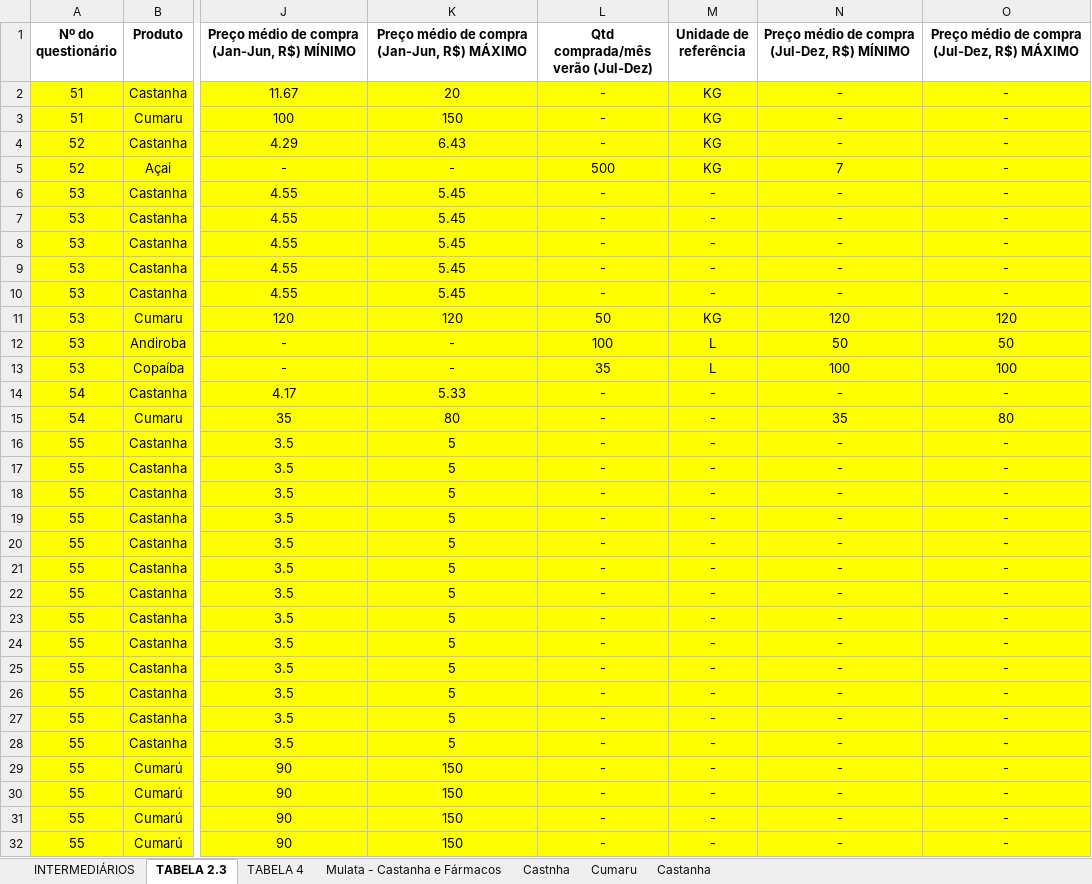
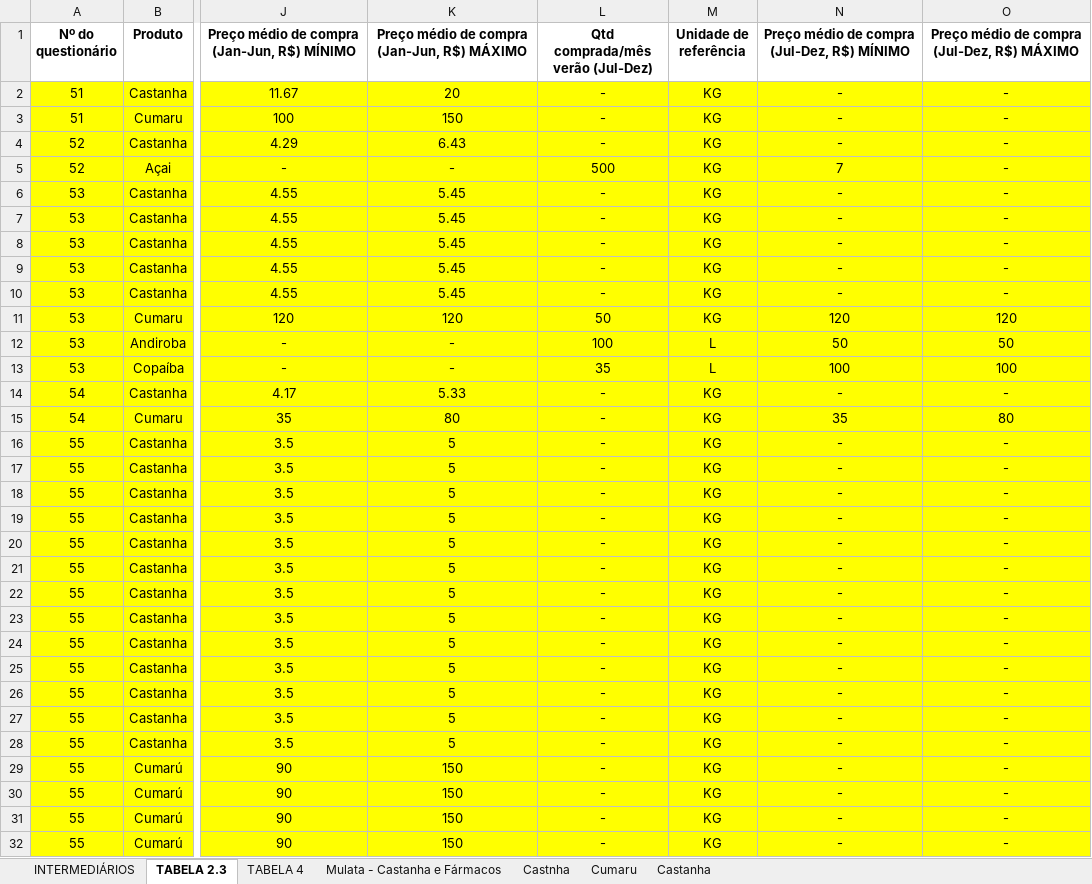
Before and after one commit to sbdiversidade/formularios-contas-alphas, an Excel workbook: banco-questionarios-intermediarios.xlsx, sheet TABELA 2.3, drawn as a sheet; only a part is shown, gaps mark what is left out; values as stored, in another font and other column widths than the file's, no borders; the diff covers the shown part only; the diff names each change by its address in the sheet, - before the commit and + after, or states it on an @@ line.

```diff
--- a/banco-questionarios-intermediarios.xlsx (sheet TABELA 2.3)
+++ b/banco-questionarios-intermediarios.xlsx (sheet TABELA 2.3)
-M6:M10 (Unidade de referência): -
+M6:M10 (Unidade de referência): KG
-M14:M32 (Unidade de referência): -
+M14:M32 (Unidade de referência): KG
```
Also changed, not shown: other rows of this sheet, sheet TABELA 4, sheet INTERMEDIÁRIOS, formulas that keep their value.
